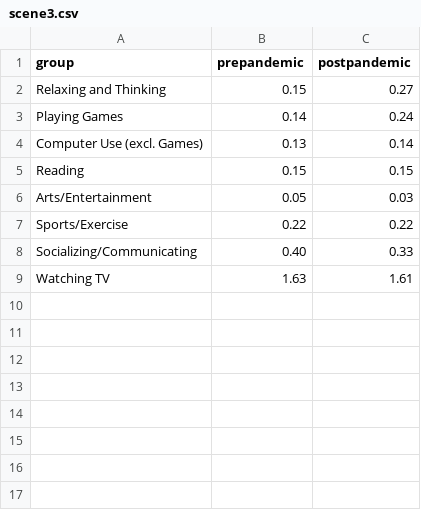
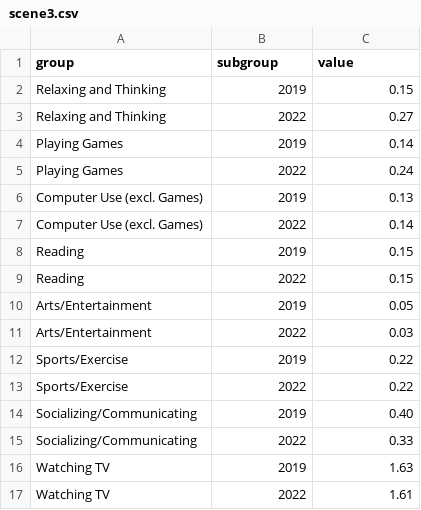
Before and after one commit to leoncho/cs416-narrative, a CSV file: data/scene3.csv, drawn as a sheet.

```diff
--- a/data/scene3.csv
+++ b/data/scene3.csv
@@ -1,9 +1,17 @@
-group,prepandemic,postpandemic
-Relaxing and Thinking,0.15,0.27
-Playing Games,0.14,0.24
-Computer Use (excl. Games),0.13,0.14
-Reading,0.15,0.15
-Arts/Entertainment,0.05,0.03
-Sports/Exercise,0.22,0.22
-Socializing/Communicating,0.40,0.33
-Watching TV,1.63,1.61
+group,subgroup,value
+Relaxing and Thinking,2019,0.15
+Relaxing and Thinking,2022,0.27
+Playing Games,2019,0.14
+Playing Games,2022,0.24
+Computer Use (excl. Games),2019,0.13
+Computer Use (excl. Games),2022,0.14
+Reading,2019,0.15
+Reading,2022,0.15
+Arts/Entertainment,2019,0.05
+Arts/Entertainment,2022,0.03
+Sports/Exercise,2019,0.22
+Sports/Exercise,2022,0.22
+Socializing/Communicating,2019,0.40
+Socializing/Communicating,2022,0.33
+Watching TV,2019,1.63
+Watching TV,2022,1.61
```
Also changed, not shown: data/scene1.csv, 1 other file.
